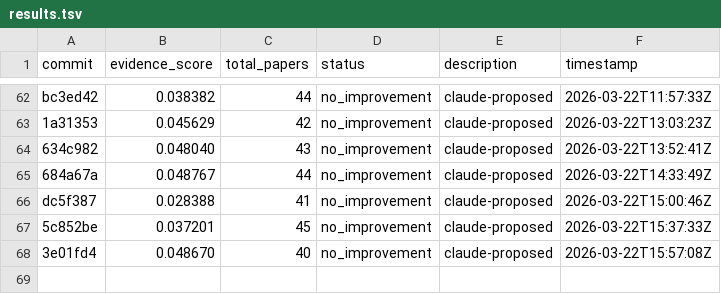
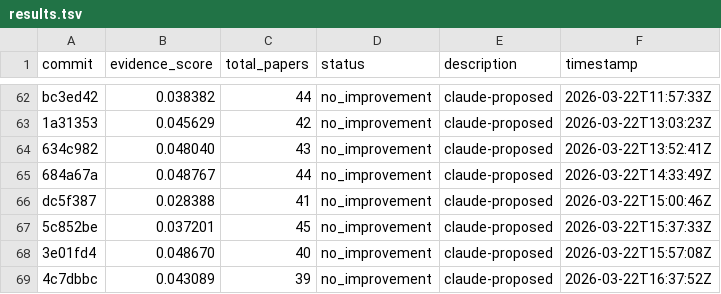
Before and after one commit to notebook-learnzy/learnzy-autoresearch, a TSV file: results.tsv, drawn as a sheet; only a part is shown, gaps mark what is left out.

Commit message:
run 20260322T163827Z [ci]

```diff
--- a/results.tsv
+++ b/results.tsv
@@ -68 +68,2 @@ dc5f387	0.028388	41	no_improvement	claude-proposed	2026-03-22T15:00:46Z
 3e01fd4	0.048670	40	no_improvement	claude-proposed	2026-03-22T15:57:08Z
+4c7dbbc	0.043089	39	no_improvement	claude-proposed	2026-03-22T16:37:52Z
```
